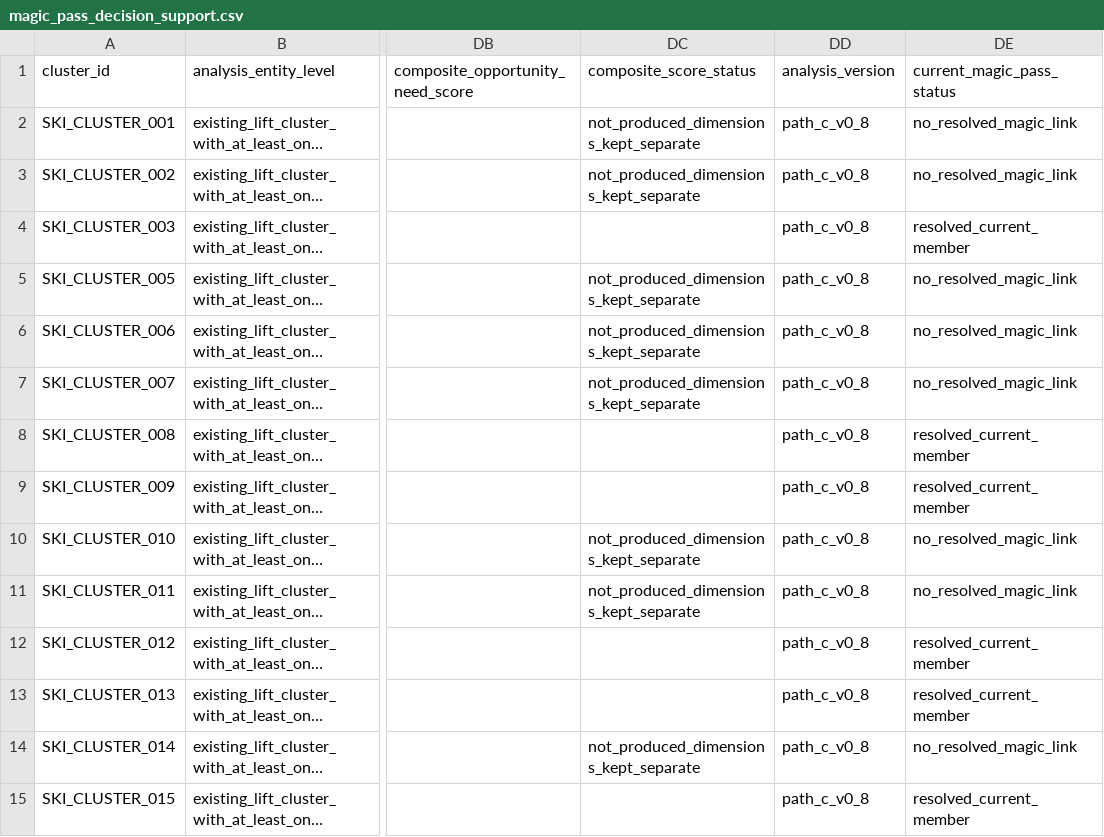
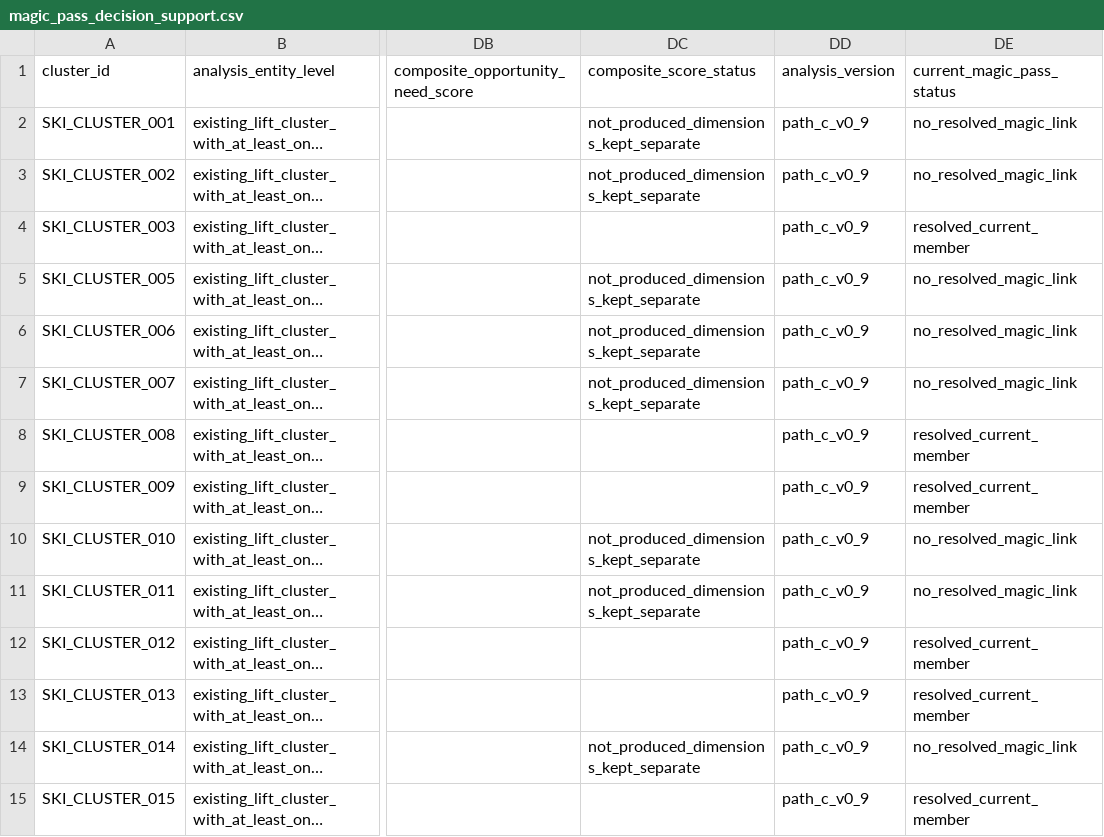
Before and after one commit to Chocaklick/Master-thesis-Magic-pass, a CSV file: data_processed/magic_pass_decision_support.csv, drawn as a sheet; only a part is shown, gaps mark what is left out; long unchanged cells end in …; the diff covers the shown part only; the diff names each change by its address in the sheet, - before the commit and + after, or states it on an @@ line.

```diff
--- a/data_processed/magic_pass_decision_support.csv
+++ b/data_processed/magic_pass_decision_support.csv
-DD2:DD15 (analysis_version): path_c_v0_8
+DD2:DD15 (analysis_version): path_c_v0_9
```
Also changed, not shown: 148 edited cells elsewhere in this file, metadata/data_sources_master.csv, reports/feasibility_counts.csv, 24 other files.
